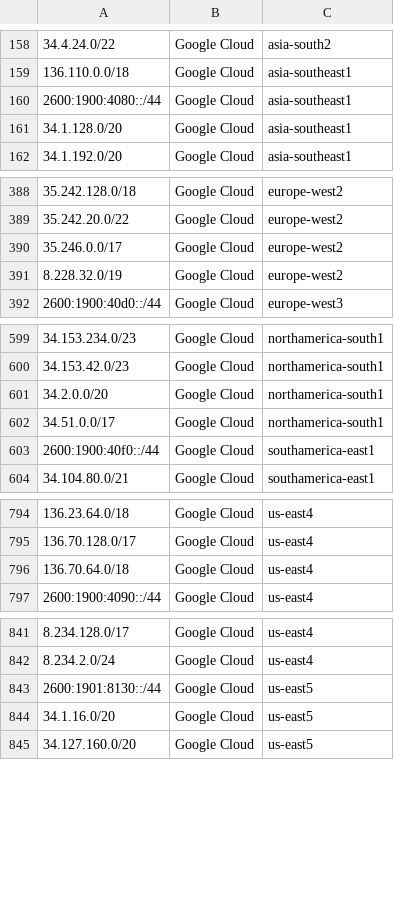
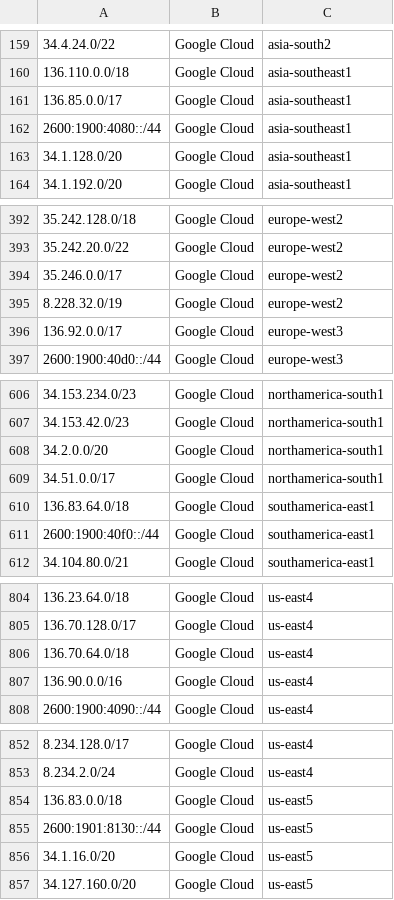
Before and after one commit to KustoKing/known-ip-addresses, a CSV file: cloud-ip-ranges/gcp-service-tags.csv, drawn as a sheet; only a part is shown, gaps mark what is left out; the diff covers the shown part only; the diff names each change by its address in the sheet, - before the commit and + after, or states it on an @@ line.

```diff
--- a/cloud-ip-ranges/gcp-service-tags.csv
+++ b/cloud-ip-ranges/gcp-service-tags.csv
+row 161: 136.85.0.0/17 | Google Cloud | asia-southeast1
+row 396: 136.92.0.0/17 | Google Cloud | europe-west3
+row 610: 136.83.64.0/18 | Google Cloud | southamerica-east1
+row 807: 136.90.0.0/16 | Google Cloud | us-east4
+row 854: 136.83.0.0/18 | Google Cloud | us-east5
```
Also changed, not shown: 12 added rows elsewhere in this file.
